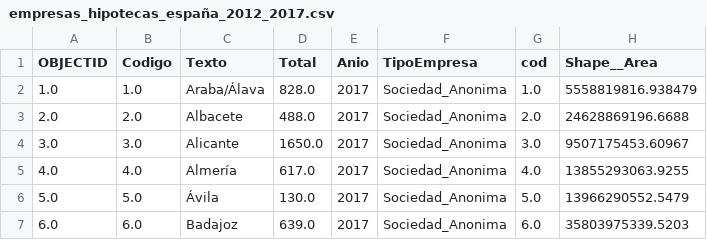
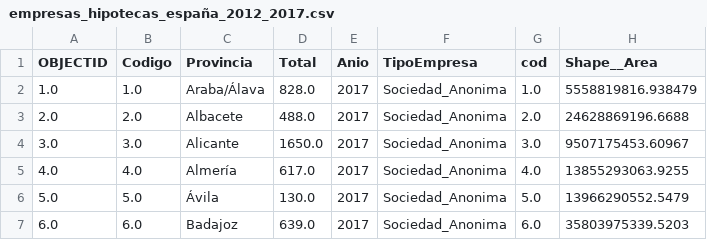
Before and after one commit to miguelalejo/web-scraping-empresas-hipotecas-es, a CSV file: csv/empresas_hipotecas_españa_2012_2017.csv, drawn as a sheet; only a part is shown; the diff names each change by its address in the sheet, - before the commit and + after, or states it on an @@ line.

Commit message:
Se agrega modelos y descripcio codigo

```diff
--- a/csv/empresas_hipotecas_españa_2012_2017.csv
+++ b/csv/empresas_hipotecas_españa_2012_2017.csv
-C1: Texto
+C1: Provincia
```
Also changed, not shown: 7 other files.
